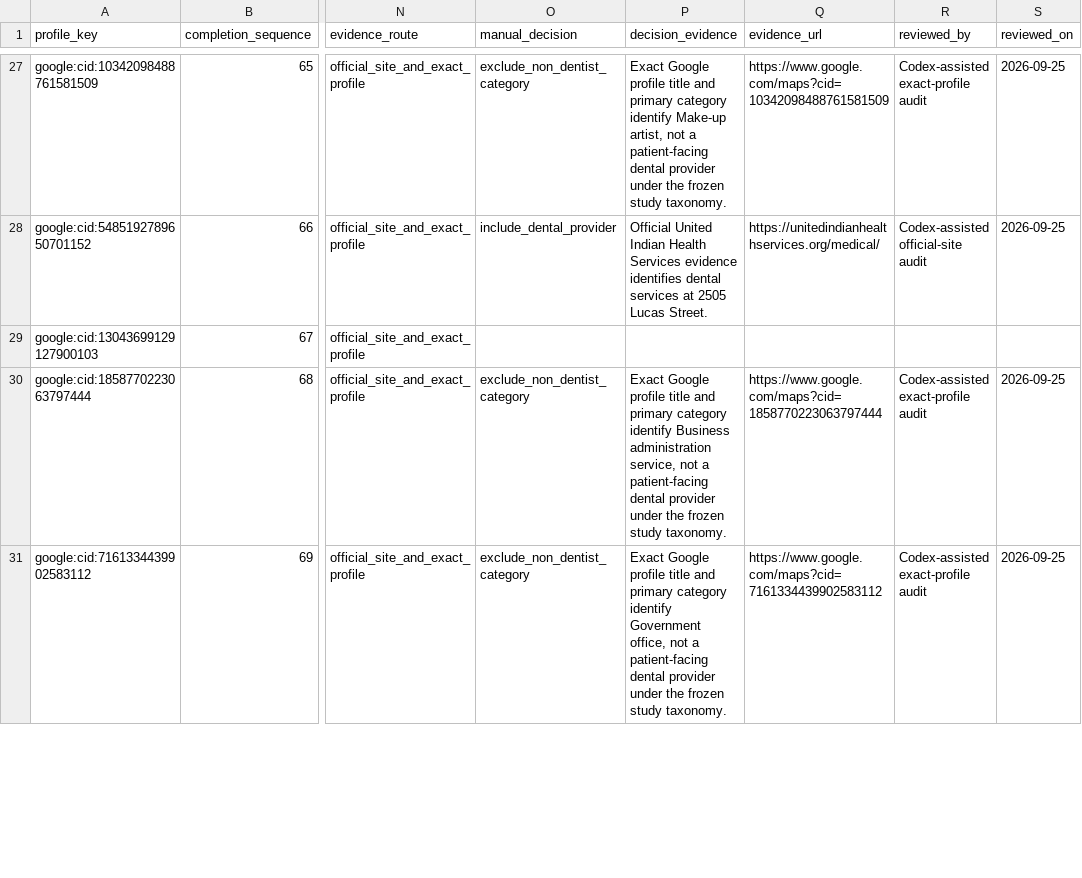
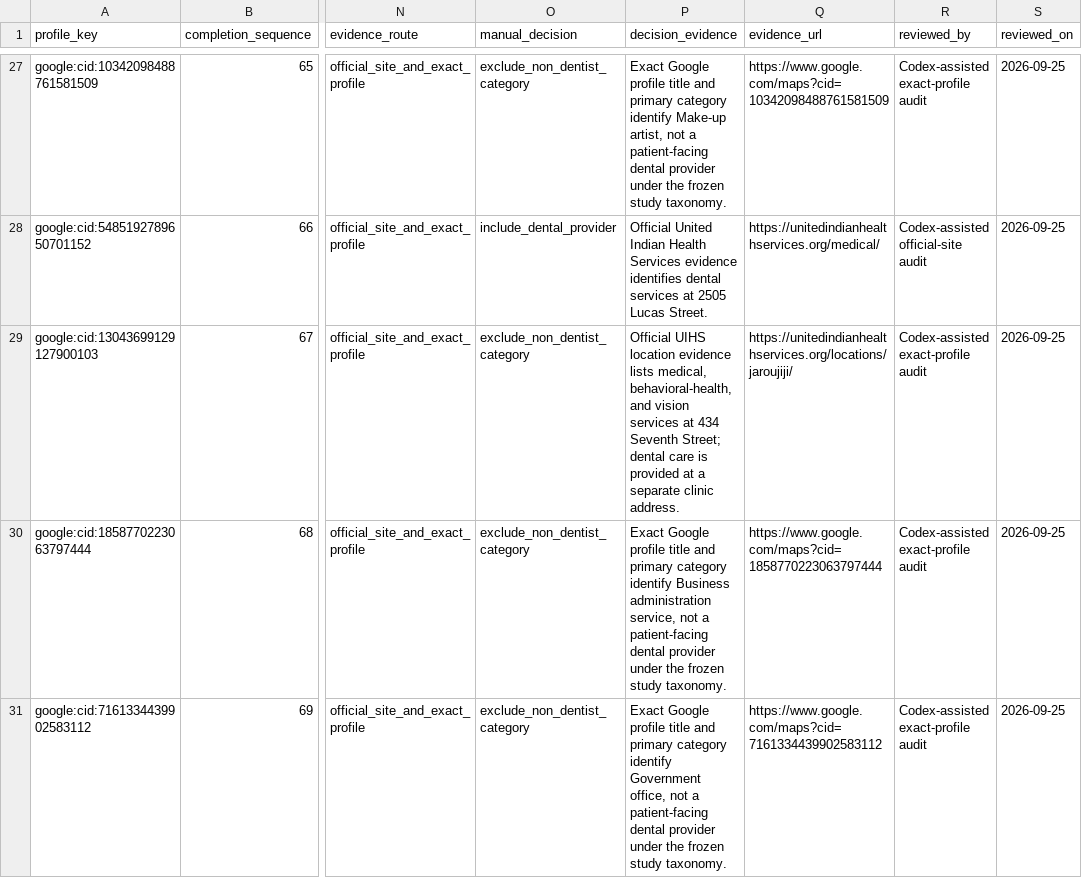
Before and after one commit to pyingqi18/Healthcare, a CSV file: config/profile_eligibility_remaining_decisions_20260925_partial.csv, drawn as a sheet; only a part is shown, gaps mark what is left out; the diff covers the shown part only; the diff names each change by its address in the sheet, - before the commit and + after, or states it on an @@ line.

Commit message:
complete stage 46 profile eligibility audit

```diff
--- a/config/profile_eligibility_remaining_decisions_20260925_partial.csv
+++ b/config/profile_eligibility_remaining_decisions_20260925_partial.csv
-O29 (manual_decision): (empty)
+O29 (manual_decision): exclude_non_dentist_category
-P29 (decision_evidence): (empty)
+P29 (decision_evidence): Official UIHS location evidence lists medical, behavioral-health, and vision services at 434 Seventh Street; dental care is provided at a separate clinic address.
-Q29 (evidence_url): (empty)
+Q29 (evidence_url): https://unitedindianhealthservices.org/locations/jaroujiji/
-R29 (reviewed_by): (empty)
+R29 (reviewed_by): Codex-assisted exact-profile audit
-S29 (reviewed_on): (empty)
+S29 (reviewed_on): 2026-09-25
```
Also changed, not shown: 95 edited cells elsewhere in this file, 18 other files.
